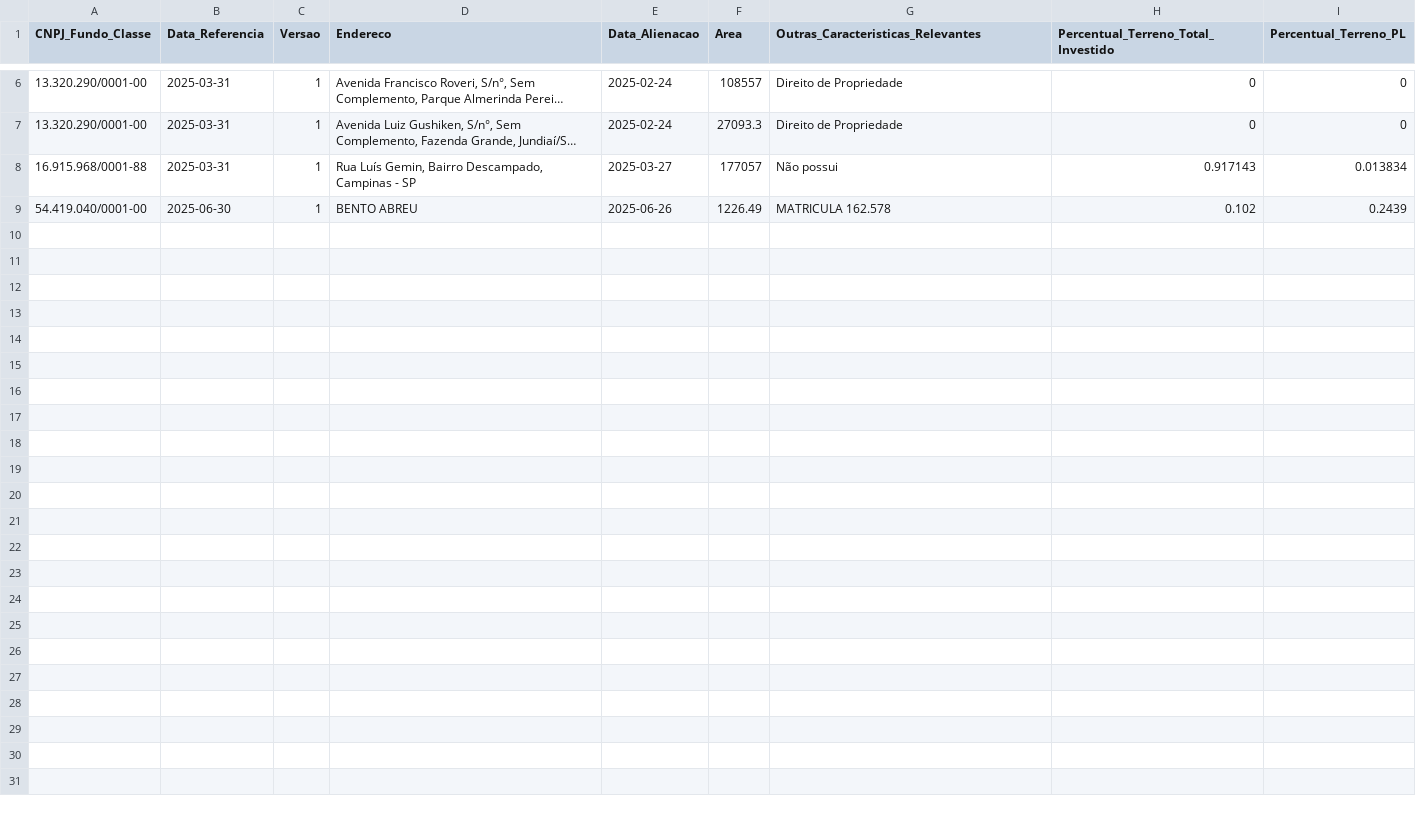
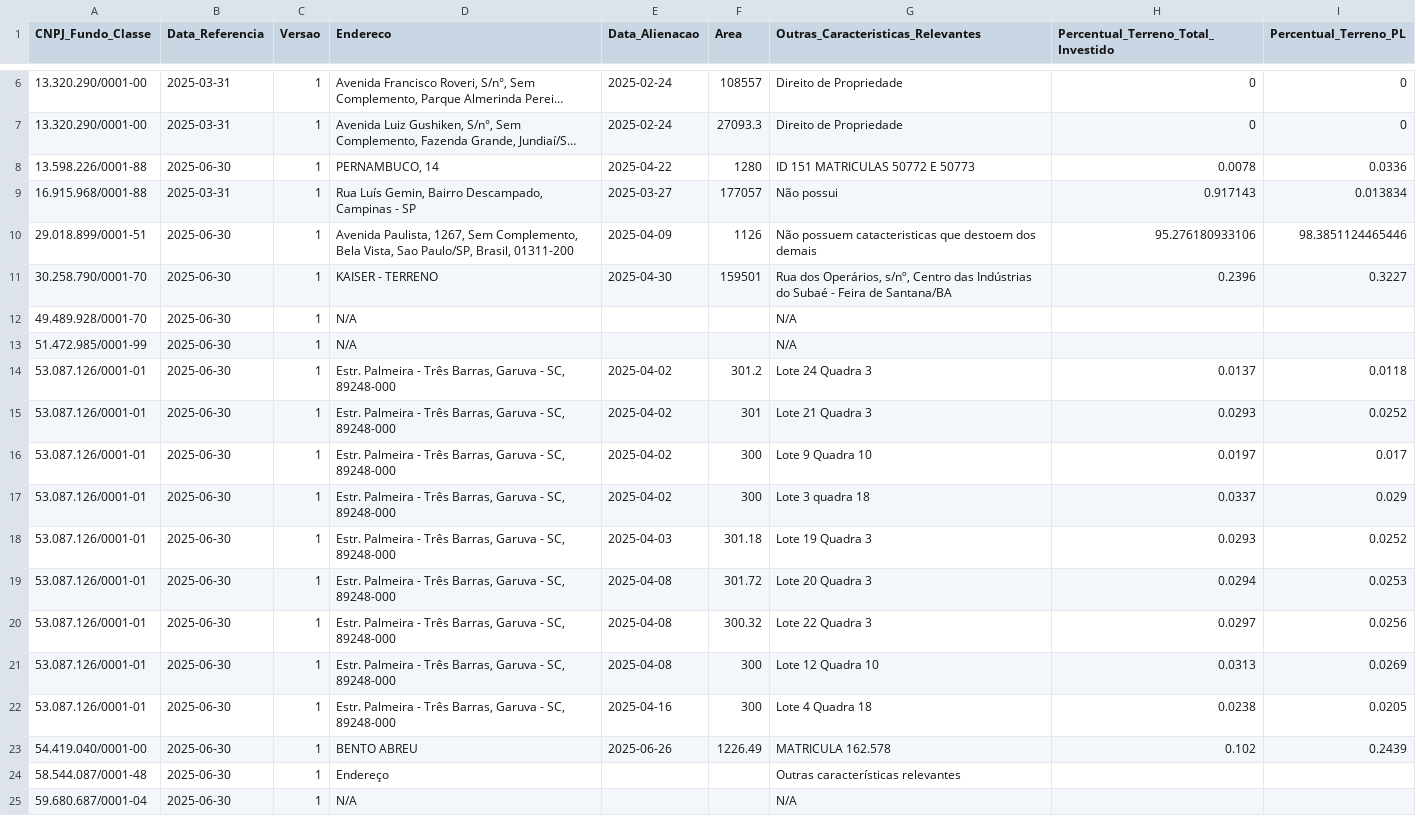
Before and after one commit to VBGVictor/CVM-FII-Data, a CSV file: output/dados_projeto/inf_trimestral_fii_2025/inf_trimestral_fii_alienacao_terreno_2025.csv, drawn as a sheet; only a part is shown, gaps mark what is left out; long unchanged cells end in …; the diff names each change by its address in the sheet, - before the commit and + after, or states it on an @@ line.

```diff
--- a/output/dados_projeto/inf_trimestral_fii_2025/inf_trimestral_fii_alienacao_terreno_2025.csv
+++ b/output/dados_projeto/inf_trimestral_fii_2025/inf_trimestral_fii_alienacao_terreno_2025.csv
+row 8: 13.598.226/0001-88 | 2025-06-30 | 1 | PERNAMBUCO, 14 | 2025-04-22 | 1280 | ID 151 MATRICULAS 50772 E 50773 | 0.0078 | 0.0336
+row 10: 29.018.899/0001-51 | 2025-06-30 | 1 | Avenida Paulista, 1267, Sem Complemento, Bela Vista, Sao Paulo/SP, Brasil, 01311-200 | 2025-04-09 | 1126 | Não possuem catacteristicas que destoem dos demais | 95.276180933106 | 98.3851124465446
+row 11: 30.258.790/0001-70 | 2025-06-30 | 1 | KAISER - TERRENO | 2025-04-30 | 159501 | Rua dos Operários, s/nº, Centro das Indústrias do Subaé - Feira de Santana/BA | 0.2396 | 0.3227
+row 12: 49.489.928/0001-70 | 2025-06-30 | 1 | N/A |  |  | N/A
+row 13: 51.472.985/0001-99 | 2025-06-30 | 1 | N/A |  |  | N/A
+row 14: 53.087.126/0001-01 | 2025-06-30 | 1 | Estr. Palmeira - Três Barras, Garuva - SC, 89248-000 | 2025-04-02 | 301.2 | Lote 24 Quadra 3 | 0.0137 | 0.0118
+row 15: 53.087.126/0001-01 | 2025-06-30 | 1 | Estr. Palmeira - Três Barras, Garuva - SC, 89248-000 | 2025-04-02 | 301 | Lote 21 Quadra 3 | 0.0293 | 0.0252
+row 16: 53.087.126/0001-01 | 2025-06-30 | 1 | Estr. Palmeira - Três Barras, Garuva - SC, 89248-000 | 2025-04-02 | 300 | Lote 9 Quadra 10 | 0.0197 | 0.017
+row 17: 53.087.126/0001-01 | 2025-06-30 | 1 | Estr. Palmeira - Três Barras, Garuva - SC, 89248-000 | 2025-04-02 | 300 | Lote 3 quadra 18 | 0.0337 | 0.029
+row 18: 53.087.126/0001-01 | 2025-06-30 | 1 | Estr. Palmeira - Três Barras, Garuva - SC, 89248-000 | 2025-04-03 | 301.18 | Lote 19 Quadra 3 | 0.0293 | 0.0252
+row 19: 53.087.126/0001-01 | 2025-06-30 | 1 | Estr. Palmeira - Três Barras, Garuva - SC, 89248-000 | 2025-04-08 | 301.72 | Lote 20 Quadra 3 | 0.0294 | 0.0253
+row 20: 53.087.126/0001-01 | 2025-06-30 | 1 | Estr. Palmeira - Três Barras, Garuva - SC, 89248-000 | 2025-04-08 | 300.32 | Lote 22 Quadra 3 | 0.0297 | 0.0256
+row 21: 53.087.126/0001-01 | 2025-06-30 | 1 | Estr. Palmeira - Três Barras, Garuva - SC, 89248-000 | 2025-04-08 | 300 | Lote 12 Quadra 10 | 0.0313 | 0.0269
+row 22: 53.087.126/0001-01 | 2025-06-30 | 1 | Estr. Palmeira - Três Barras, Garuva - SC, 89248-000 | 2025-04-16 | 300 | Lote 4 Quadra 18 | 0.0238 | 0.0205
+row 24: 58.544.087/0001-48 | 2025-06-30 | 1 | Endereço |  |  | Outras características relevantes
+row 25: 59.680.687/0001-04 | 2025-06-30 | 1 | N/A |  |  | N/A
```
Also changed, not shown: output/dados_projeto/datas_pagamento_dividendos.csv, output/dados_projeto/inf_trimestral_fii_2025/inf_trimestral_fii_aquisicao_terreno_2025.csv, 18 other files.
